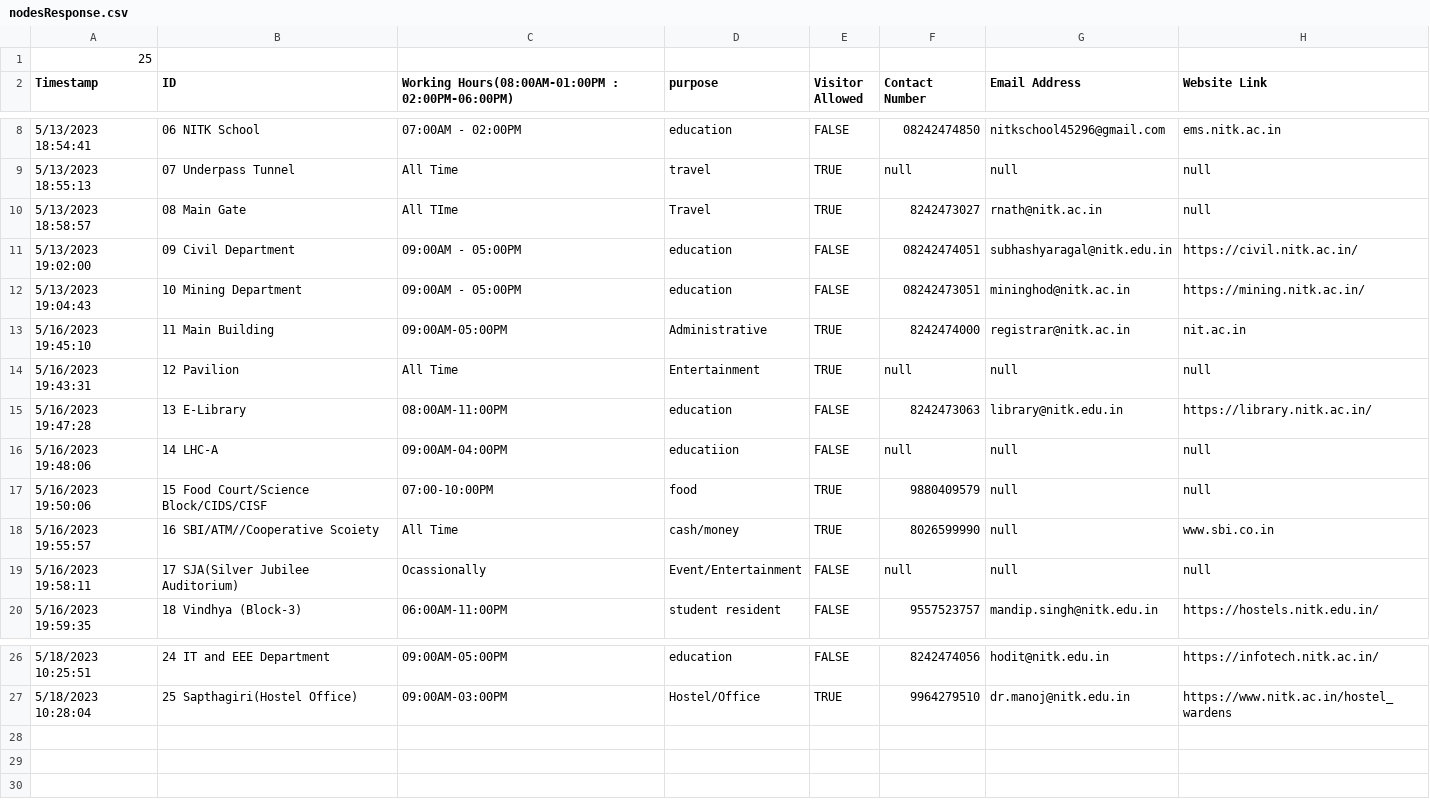
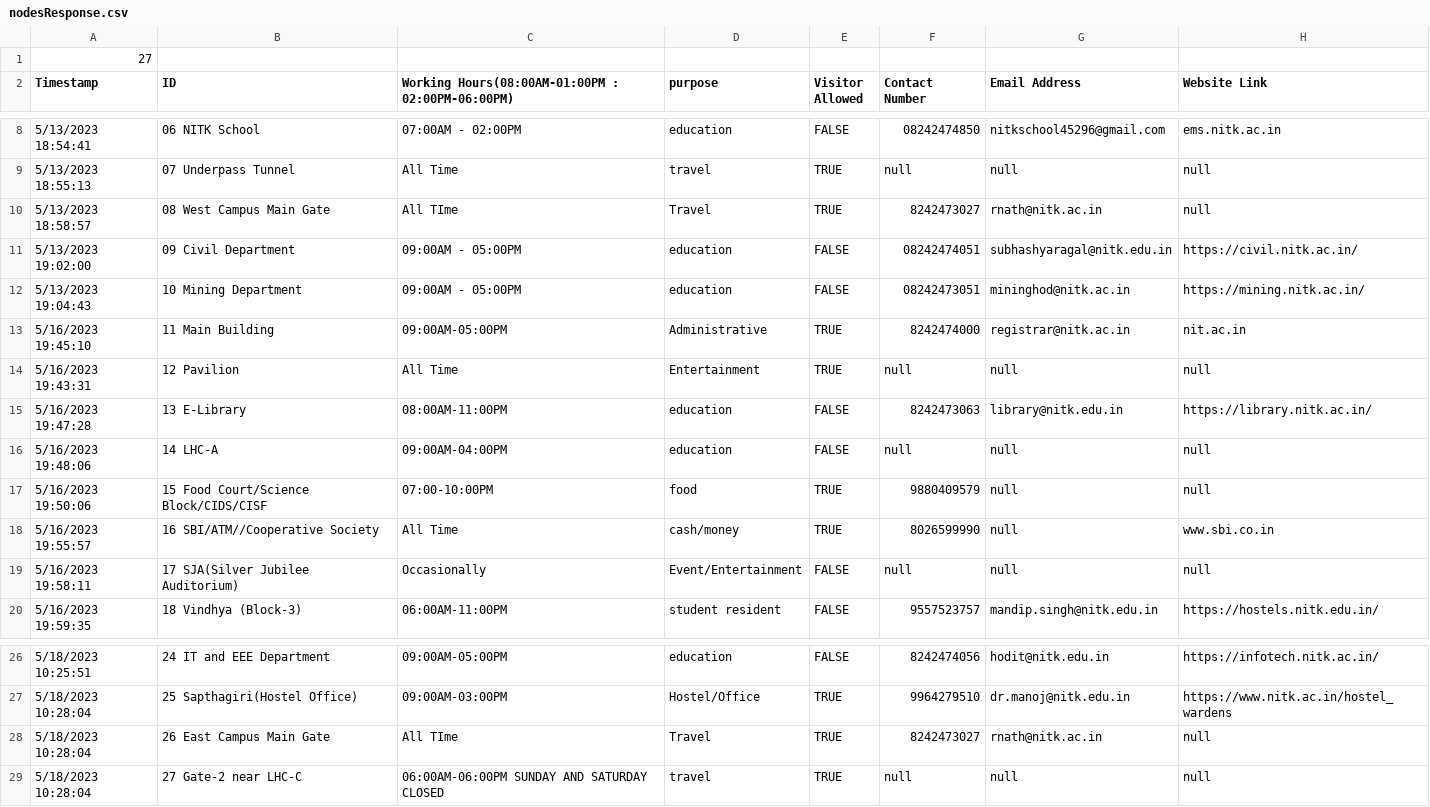
Before and after one commit to shivamsharma2k3/DSAProject, a CSV file: out/production/DSAProject/nodesResponse.csv, drawn as a sheet; only a part is shown, gaps mark what is left out.

```diff
--- a/out/production/DSAProject/nodesResponse.csv
+++ b/out/production/DSAProject/nodesResponse.csv
@@ -1,2 +1,2 @@
-25
+27
 Timestamp,ID,Working Hours(08:00AM-01:00PM : 02:00PM-06:00PM),purpose,Visitor Allowed,Contact Number,Email Address,Website Link
@@ -9,3 +9,3 @@ Timestamp,ID,Working Hours(08:00AM-01:00PM : 02:00PM-06:00PM),purpose,Visitor Al
 5/13/2023 18:55:13,07 Underpass Tunnel,All Time,travel,TRUE,null,null,null
-5/13/2023 18:58:57,08 Main Gate,All TIme,Travel,TRUE,8242473027,rnath@nitk.ac.in,null
+5/13/2023 18:58:57,08 West Campus Main Gate,All TIme,Travel,TRUE,8242473027,rnath@nitk.ac.in,null
 5/13/2023 19:02:00,09 Civil Department,09:00AM - 05:00PM,education,FALSE,08242474051,subhashyaragal@nitk.edu.in,https://civil.nitk.ac.in/
@@ -15,6 +15,6 @@ Timestamp,ID,Working Hours(08:00AM-01:00PM : 02:00PM-06:00PM),purpose,Visitor Al
 5/16/2023 19:47:28,13 E-Library,08:00AM-11:00PM,education,FALSE,8242473063,library@nitk.edu.in,https://library.nitk.ac.in/
-5/16/2023 19:48:06,14 LHC-A,09:00AM-04:00PM,educatiion,FALSE,null,null,null
+5/16/2023 19:48:06,14 LHC-A,09:00AM-04:00PM,education,FALSE,null,null,null
 5/16/2023 19:50:06,15 Food Court/Science Block/CIDS/CISF,07:00-10:00PM,food,TRUE,9880409579,null,null
-5/16/2023 19:55:57,16 SBI/ATM//Cooperative Scoiety,All Time,cash/money,TRUE,8026599990,null,www.sbi.co.in
-5/16/2023 19:58:11,17 SJA(Silver Jubilee Auditorium),Ocassionally,Event/Entertainment,FALSE,null,null,null
+5/16/2023 19:55:57,16 SBI/ATM//Cooperative Society,All Time,cash/money,TRUE,8026599990,null,www.sbi.co.in
+5/16/2023 19:58:11,17 SJA(Silver Jubilee Auditorium),Occasionally,Event/Entertainment,FALSE,null,null,null
 5/16/2023 19:59:35,18 Vindhya (Block-3),06:00AM-11:00PM,student resident,FALSE,9557523757,mandip.singh@nitk.edu.in,https://hostels.nitk.edu.in/
@@ -27 +27,3 @@ Timestamp,ID,Working Hours(08:00AM-01:00PM : 02:00PM-06:00PM),purpose,Visitor Al
 5/18/2023 10:28:04,25 Sapthagiri(Hostel Office),09:00AM-03:00PM,Hostel/Office,TRUE,9964279510,dr.manoj@nitk.edu.in,https://www.nitk.ac.in/hostel_wardens
+5/18/2023 10:28:04,26 East Campus Main Gate,All TIme,Travel,TRUE,8242473027,rnath@nitk.ac.in,null
+5/18/2023 10:28:04,27 Gate-2 near LHC-C,06:00AM-06:00PM SUNDAY AND SATURDAY CLOSED,travel,TRUE,null,null,null
```
Also changed, not shown: nodesResponse.csv, out/production/DSAProject/edgesResponse.csv.
